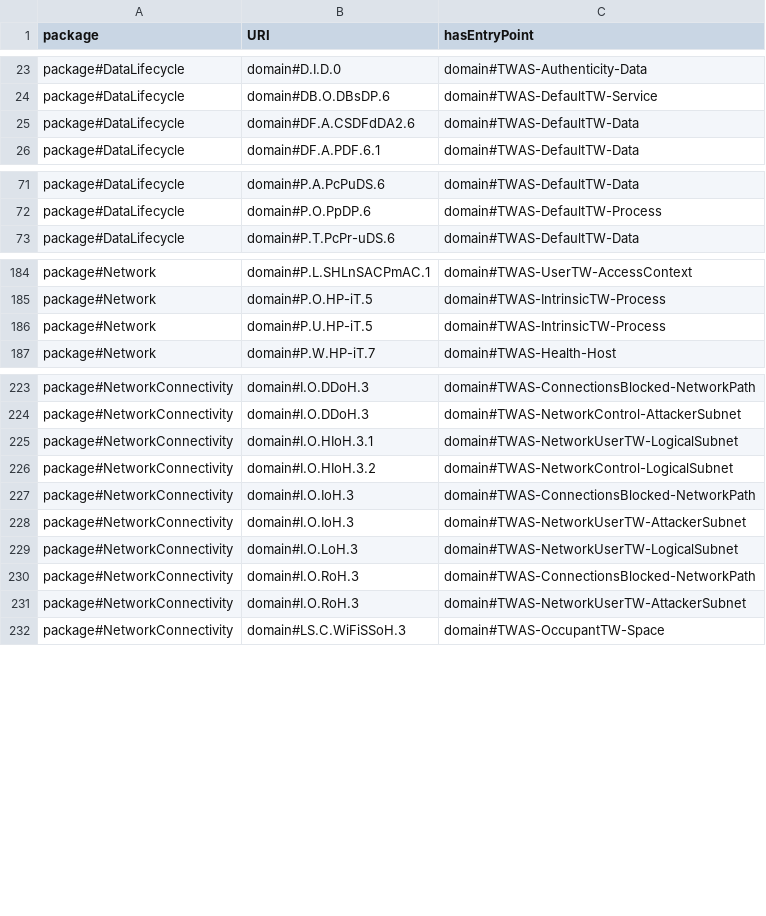
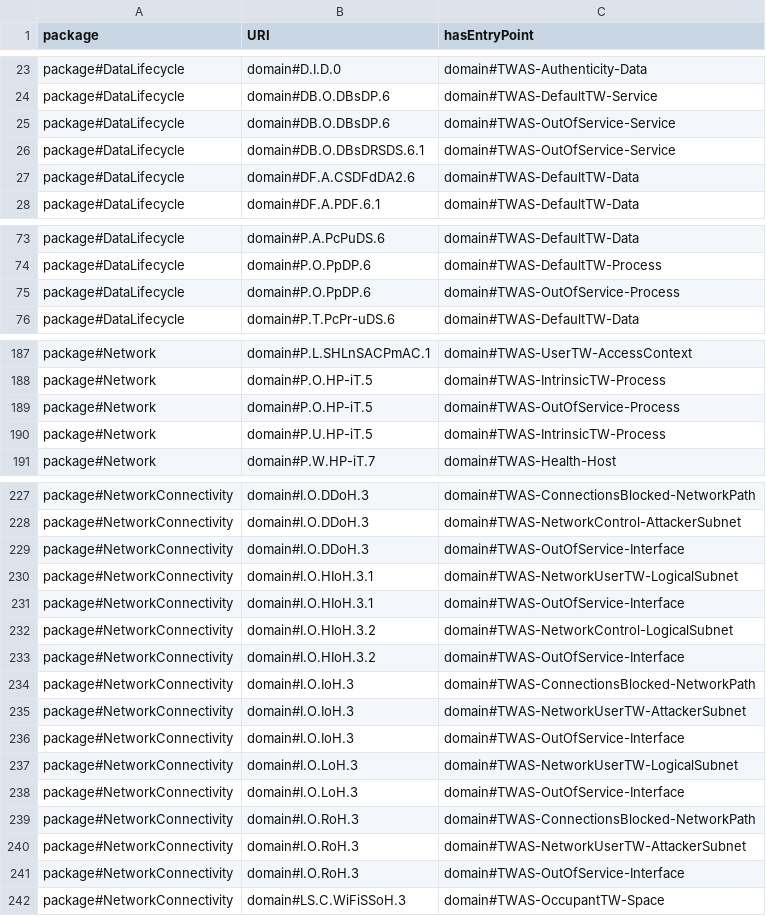
Before and after one commit to Spyderisk/domain-network, a CSV file: csv/ThreatEntryPoints.csv, drawn as a sheet; only a part is shown, gaps mark what is left out; the diff names each change by its address in the sheet, - before the commit and + after, or states it on an @@ line.

Commit message:
Added dependency on service status for overload threats, as a step towards fixing issue #96.

```diff
--- a/csv/ThreatEntryPoints.csv
+++ b/csv/ThreatEntryPoints.csv
+row 25: package#DataLifecycle | domain#DB.O.DBsDP.6 | domain#TWAS-OutOfService-Service
+row 26: package#DataLifecycle | domain#DB.O.DBsDRSDS.6.1 | domain#TWAS-OutOfService-Service
+row 75: package#DataLifecycle | domain#P.O.PpDP.6 | domain#TWAS-OutOfService-Process
+row 189: package#Network | domain#P.O.HP-iT.5 | domain#TWAS-OutOfService-Process
+row 229: package#NetworkConnectivity | domain#I.O.DDoH.3 | domain#TWAS-OutOfService-Interface
+row 231: package#NetworkConnectivity | domain#I.O.HIoH.3.1 | domain#TWAS-OutOfService-Interface
+row 233: package#NetworkConnectivity | domain#I.O.HIoH.3.2 | domain#TWAS-OutOfService-Interface
+row 236: package#NetworkConnectivity | domain#I.O.IoH.3 | domain#TWAS-OutOfService-Interface
+row 238: package#NetworkConnectivity | domain#I.O.LoH.3 | domain#TWAS-OutOfService-Interface
+row 241: package#NetworkConnectivity | domain#I.O.RoH.3 | domain#TWAS-OutOfService-Interface
```
